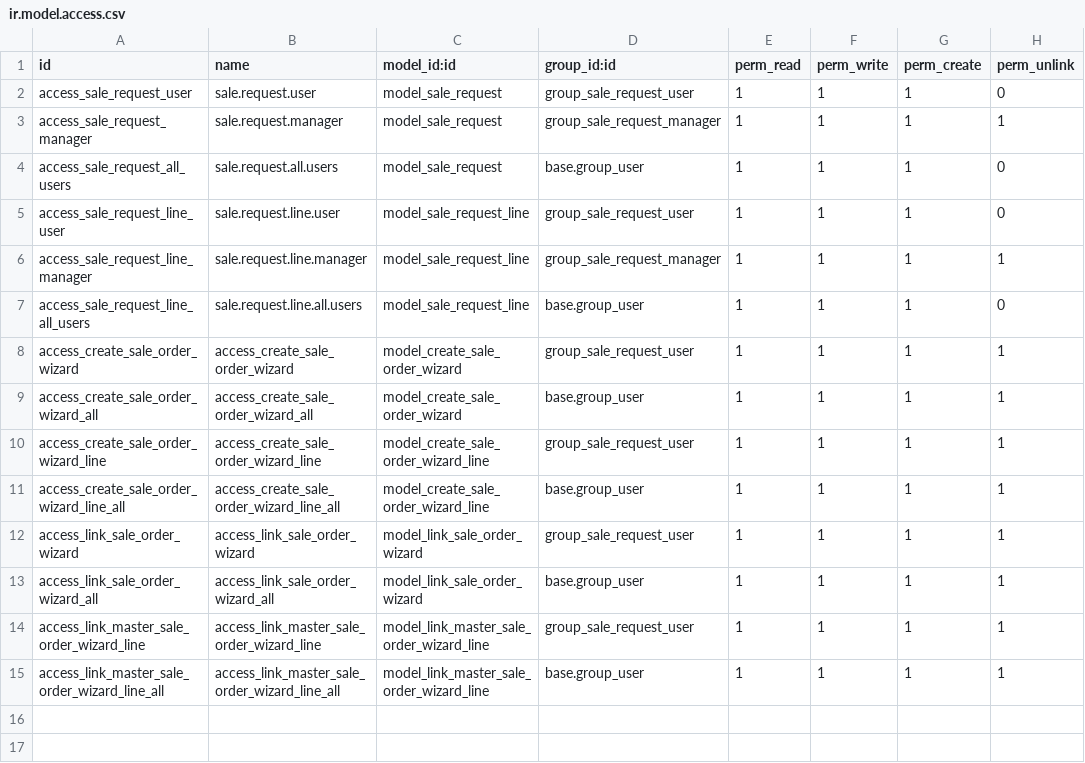
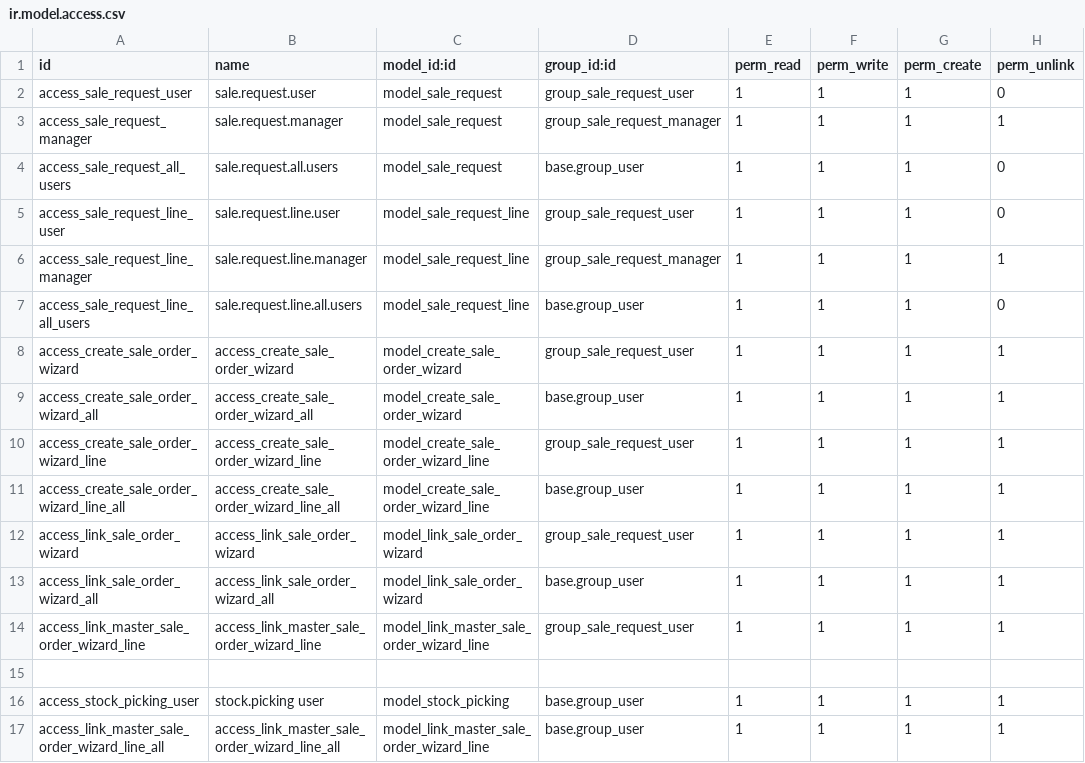
Before and after one commit to Jarsa/form-sh, a CSV file: sale_request/security/ir.model.access.csv, drawn as a sheet.

Commit message:
[FIX] sale_request | generar out correctamente

```diff
--- a/sale_request/security/ir.model.access.csv
+++ b/sale_request/security/ir.model.access.csv
@@ -14,2 +14,4 @@ access_link_sale_order_wizard_all,access_link_sale_order_wizard_all,model_link_s
 access_link_master_sale_order_wizard_line,access_link_master_sale_order_wizard_line,model_link_master_sale_order_wizard_line,group_sale_request_user,1,1,1,1
+
+access_stock_picking_user,stock.picking user,model_stock_picking,base.group_user,1,1,1,1
 access_link_master_sale_order_wizard_line_all,access_link_master_sale_order_wizard_line_all,model_link_master_sale_order_wizard_line,base.group_user,1,1,1,1
```
